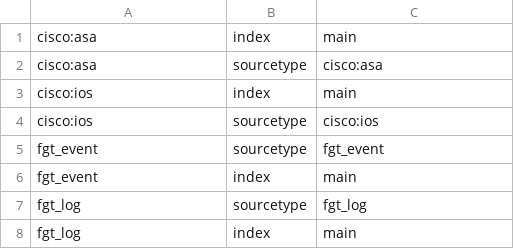
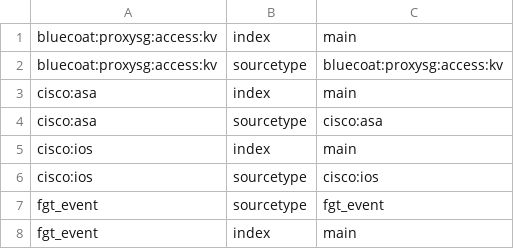
Before and after one commit to splunk/splunk-connect-for-syslog, a CSV file: package/etc/context-local/splunk_index.csv, drawn as a sheet; only a part is shown; the shorter side is filled out with more unchanged rows; the diff names each change by its address in the sheet, - before the commit and + after, or states it on an @@ line.

Commit message:
Filter dev (#57)
This change adds support for Symantec Bluecoat Proxy SG and ASG

```diff
--- a/package/etc/context-local/splunk_index.csv
+++ b/package/etc/context-local/splunk_index.csv
+row 1: bluecoat:proxysg:access:kv | index | main
+row 2: bluecoat:proxysg:access:kv | sourcetype | bluecoat:proxysg:access:kv
```
Also changed, not shown: 7 other files.
